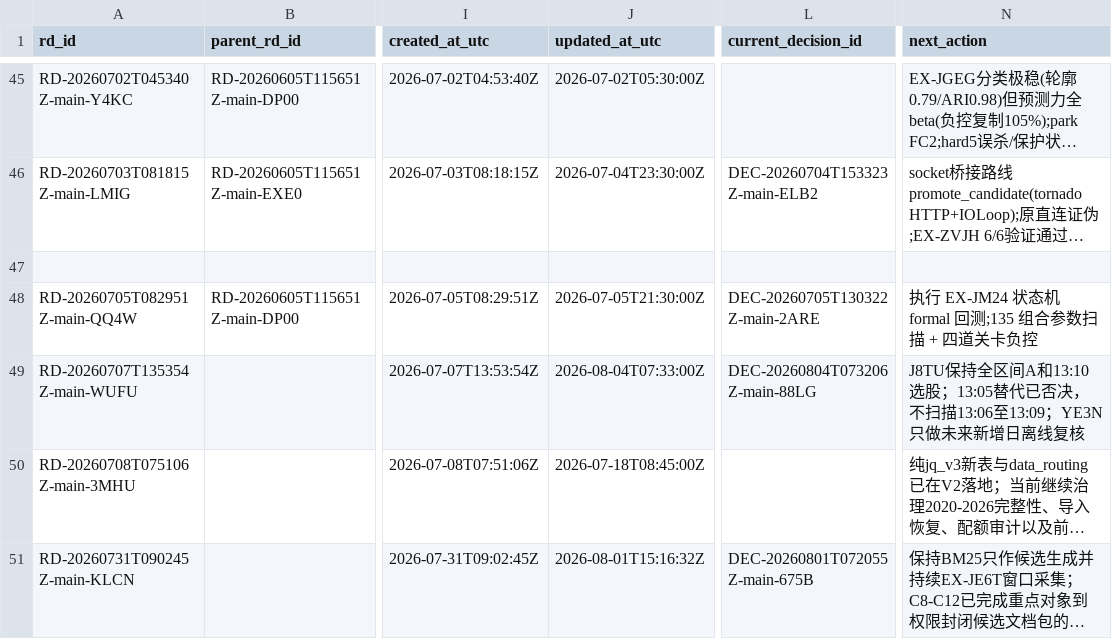
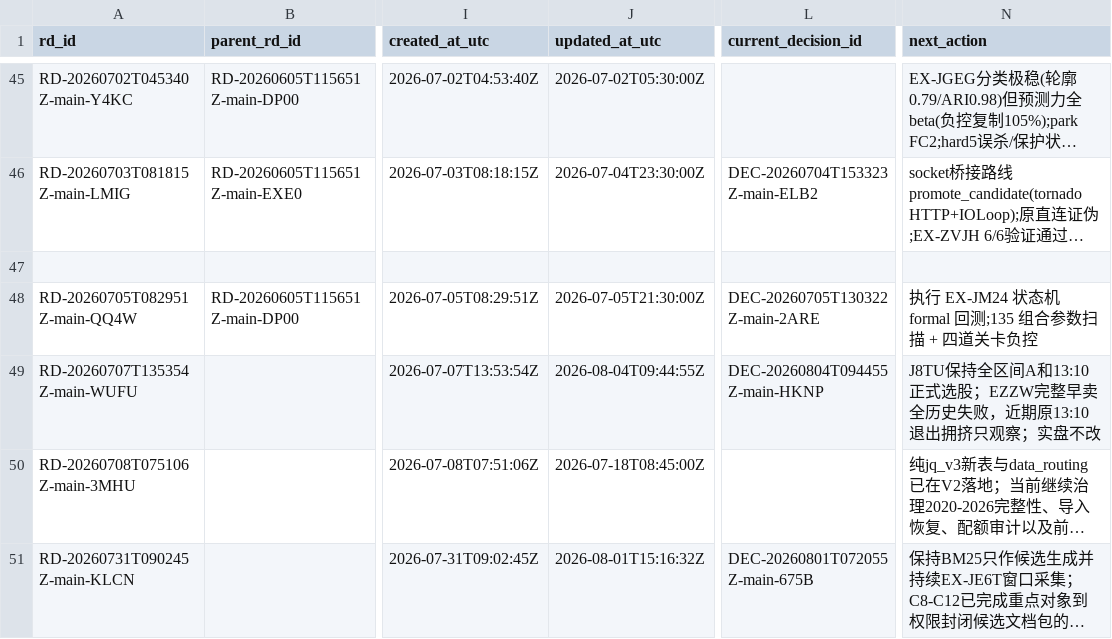
Before and after one commit to huakaiye/quant-knowledge-base, a CSV file: 01_台账/研究方向台账.csv, drawn as a sheet; only a part is shown, gaps mark what is left out; long unchanged cells end in …; the diff names each change by its address in the sheet, - before the commit and + after, or states it on an @@ line.

```diff
--- a/01_台账/研究方向台账.csv
+++ b/01_台账/研究方向台账.csv
-J49 (updated_at_utc): 2026-08-04T07:33:00Z
+J49 (updated_at_utc): 2026-08-04T09:44:55Z
-L49 (current_decision_id): DEC-20260804T073206Z-main-88LG
+L49 (current_decision_id): DEC-20260804T094455Z-main-HKNP
-N49 (next_action): …间A和13:10选股；13:05替代已否决，不扫描13:06至13:09；YE3N只做未来新增日离线复核
+N49 (next_action): …间A和13:10正式选股；EZZW完整早卖全历史失败，近期原13:10退出拥挤只观察；实盘不改
```
Also changed, not shown: 01_台账/决策台账.csv, 01_台账/实验台账.csv, 14 other files.
